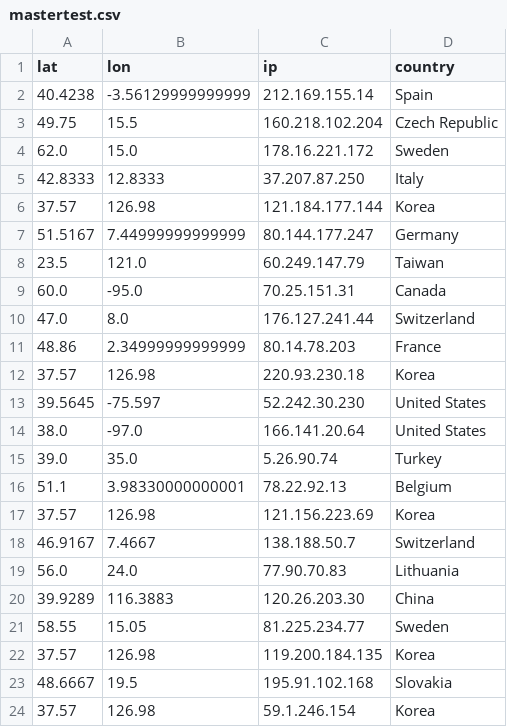
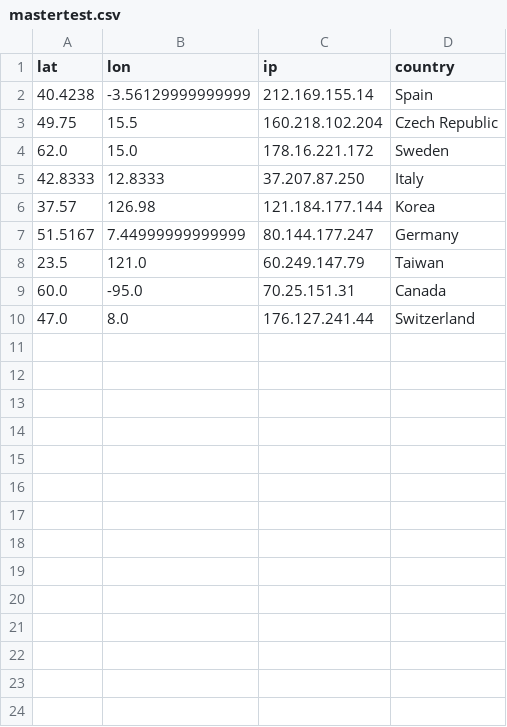
Before and after one commit to b3rtn/trackerndodes-map, a CSV file: mastertest.csv, drawn as a sheet; the diff names each change by its address in the sheet, - before the commit and + after, or states it on an @@ line.

Commit message:
Update mastertest.csv

```diff
--- a/mastertest.csv
+++ b/mastertest.csv
-row 11: 48.86 | 2.34999999999999 | 80.14.78.203 | France
-row 12: 37.57 | 126.98 | 220.93.230.18 | Korea
-row 13: 39.5645 | -75.597 | 52.242.30.230 | United States
-row 14: 38.0 | -97.0 | 166.141.20.64 | United States
-row 15: 39.0 | 35.0 | 5.26.90.74 | Turkey
-row 16: 51.1 | 3.98330000000001 | 78.22.92.13 | Belgium
-row 17: 37.57 | 126.98 | 121.156.223.69 | Korea
-row 18: 46.9167 | 7.4667 | 138.188.50.7 | Switzerland
-row 19: 56.0 | 24.0 | 77.90.70.83 | Lithuania
-row 20: 39.9289 | 116.3883 | 120.26.203.30 | China
-row 21: 58.55 | 15.05 | 81.225.234.77 | Sweden
-row 22: 37.57 | 126.98 | 119.200.184.135 | Korea
-row 23: 48.6667 | 19.5 | 195.91.102.168 | Slovakia
-row 24: 37.57 | 126.98 | 59.1.246.154 | Korea
```
